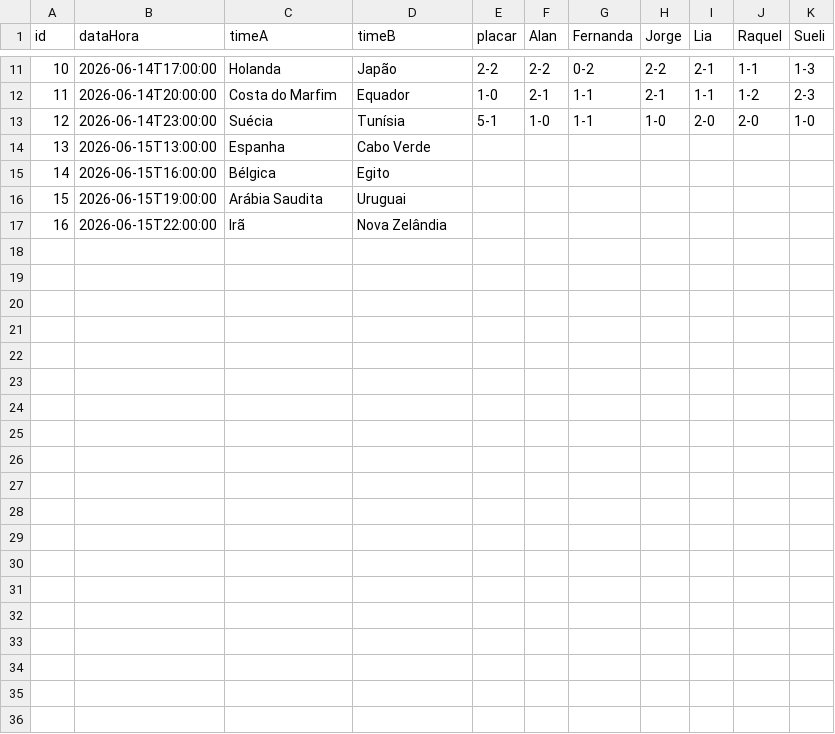
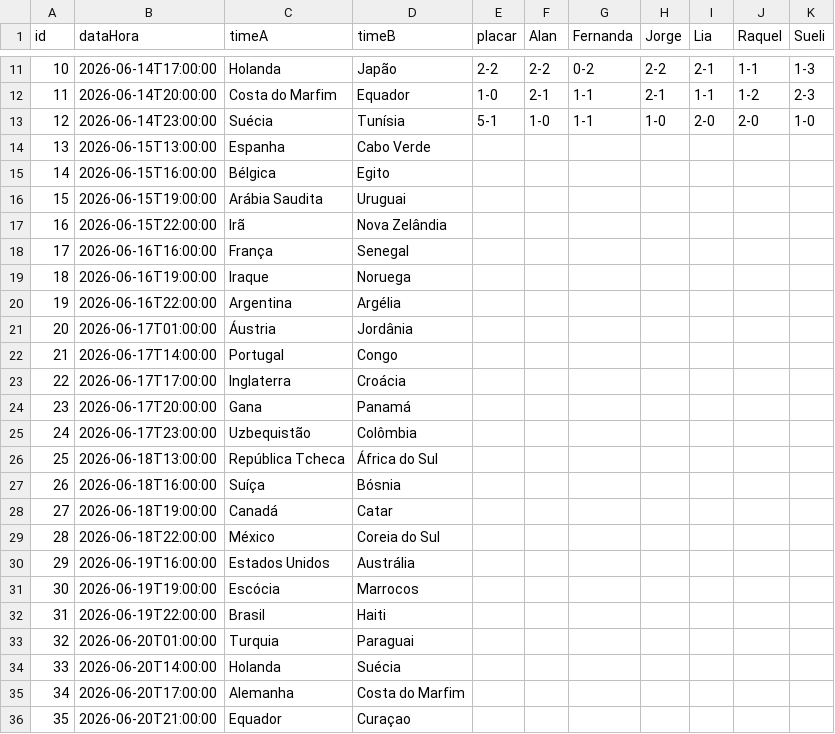
Before and after one commit to jorgerenato/bolao2026, a CSV file: dados.csv, drawn as a sheet; only a part is shown, gaps mark what is left out; the diff covers the shown part only.

```diff
--- a/dados.csv
+++ b/dados.csv
@@ -17 +17,20 @@ id,dataHora,timeA,timeB,placar,Alan,Fernanda,Jorge,Lia,Raquel,Sueli
 16,2026-06-15T22:00:00,Irã,Nova Zelândia,,,,,,,
+17,2026-06-16T16:00:00,França,Senegal,,,,,,,
+18,2026-06-16T19:00:00,Iraque,Noruega,,,,,,,
+19,2026-06-16T22:00:00,Argentina,Argélia,,,,,,,
+20,2026-06-17T01:00:00,Áustria,Jordânia,,,,,,,
+21,2026-06-17T14:00:00,Portugal,Congo,,,,,,,
+22,2026-06-17T17:00:00,Inglaterra,Croácia,,,,,,,
+23,2026-06-17T20:00:00,Gana,Panamá,,,,,,,
+24,2026-06-17T23:00:00,Uzbequistão,Colômbia,,,,,,,
+25,2026-06-18T13:00:00,República Tcheca,África do Sul,,,,,,,
+26,2026-06-18T16:00:00,Suíça,Bósnia,,,,,,,
+27,2026-06-18T19:00:00,Canadá,Catar,,,,,,,
+28,2026-06-18T22:00:00,México,Coreia do Sul,,,,,,,
+29,2026-06-19T16:00:00,Estados Unidos,Austrália,,,,,,,
+30,2026-06-19T19:00:00,Escócia,Marrocos,,,,,,,
+31,2026-06-19T22:00:00,Brasil,Haiti,,,,,,,
+32,2026-06-20T01:00:00,Turquia,Paraguai,,,,,,,
+33,2026-06-20T14:00:00,Holanda,Suécia,,,,,,,
+34,2026-06-20T17:00:00,Alemanha,Costa do Marfim,,,,,,,
+35,2026-06-20T21:00:00,Equador,Curaçao,,,,,,,
```
Also changed, not shown: 13 added rows elsewhere in this file, 1 other file.
